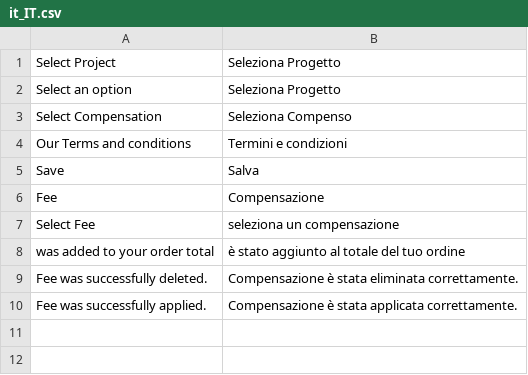
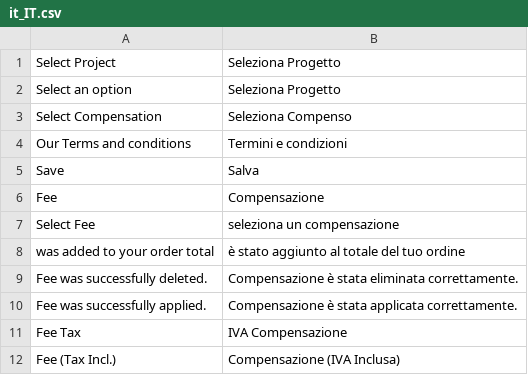
Before and after one commit to tunda-com/terravies_magento, a CSV file: i18n/it_IT.csv, drawn as a sheet; the diff names each change by its address in the sheet, - before the commit and + after, or states it on an @@ line.

```diff
--- a/i18n/it_IT.csv
+++ b/i18n/it_IT.csv
+row 11: Fee Tax | IVA Compensazione
+row 12: Fee (Tax Incl.) | Compensazione (IVA Inclusa)
```
Also changed, not shown: 15 other files.
